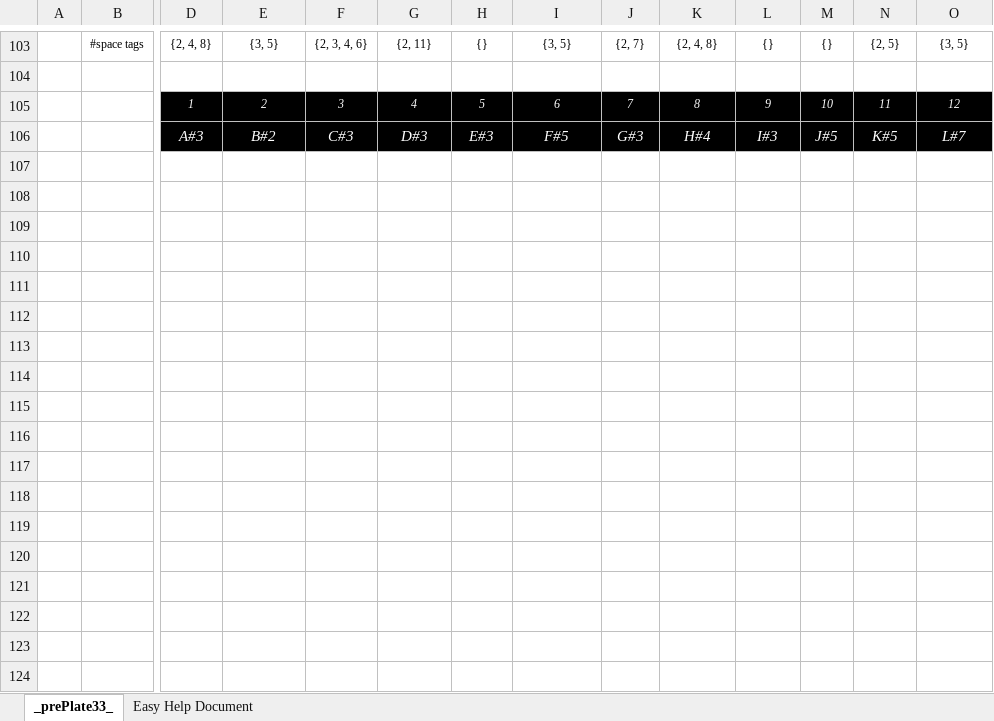
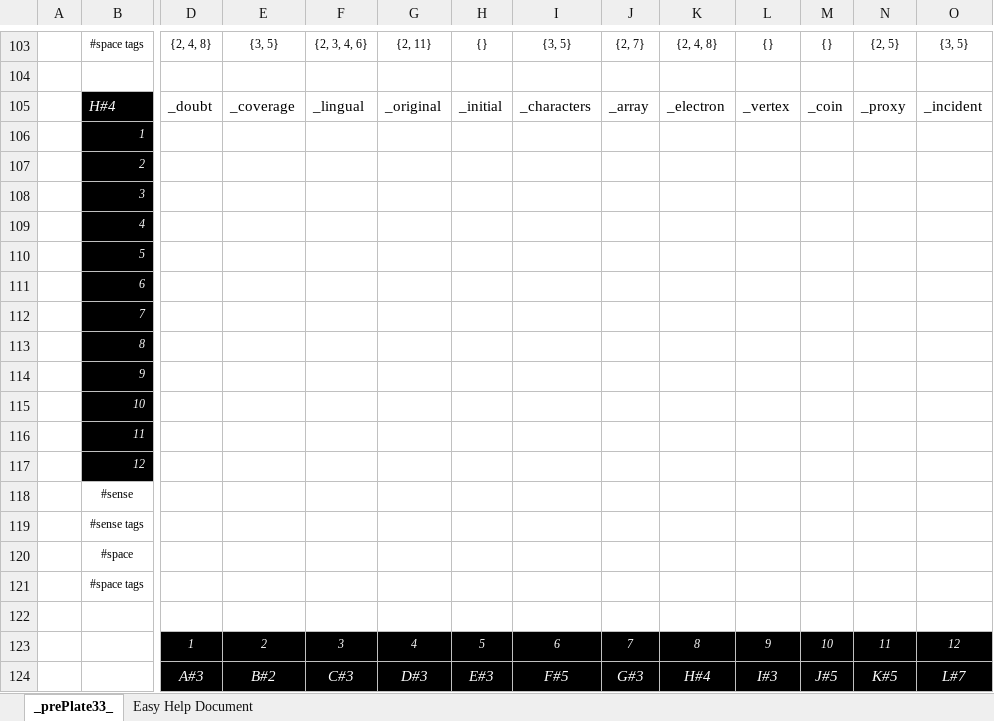
Before and after one commit to openroot/prePlate33, an Excel workbook: prePlate33/Offline Documents (Periodic)/prePlate33.xlsx, sheet _prePlate33_, drawn as a sheet; only a part is shown, gaps mark what is left out; values as stored, in another font and other column widths than the file's, no borders; charts and pictures not drawn; rows hold the shown columns only; the diff names each change by its address in the sheet, - before the commit and + after, or states it on an @@ line.

```diff
--- a/prePlate33/Offline Documents (Periodic)/prePlate33.xlsx (sheet _prePlate33_)
+++ b/prePlate33/Offline Documents (Periodic)/prePlate33.xlsx (sheet _prePlate33_)
+row 105:  | H#4 | _doubt | _coverage | _lingual | _original | _initial | _characters | _array | _electron | _vertex | _coin | _proxy | _incident
+row 106:  | 1
+row 107:  | 2
+row 108:  | 3
+row 109:  | 4
+row 110:  | 5
+row 111:  | 6
+row 112:  | 7
+row 113:  | 8
+row 114:  | 9
+row 115:  | 10
+row 116:  | 11
+row 117:  | 12
+row 118:  | #sense
+row 119:  | #sense tags
+row 120:  | #space
+row 121:  | #space tags
+row 122: (empty)
```
Also changed, not shown: 5 other files.
